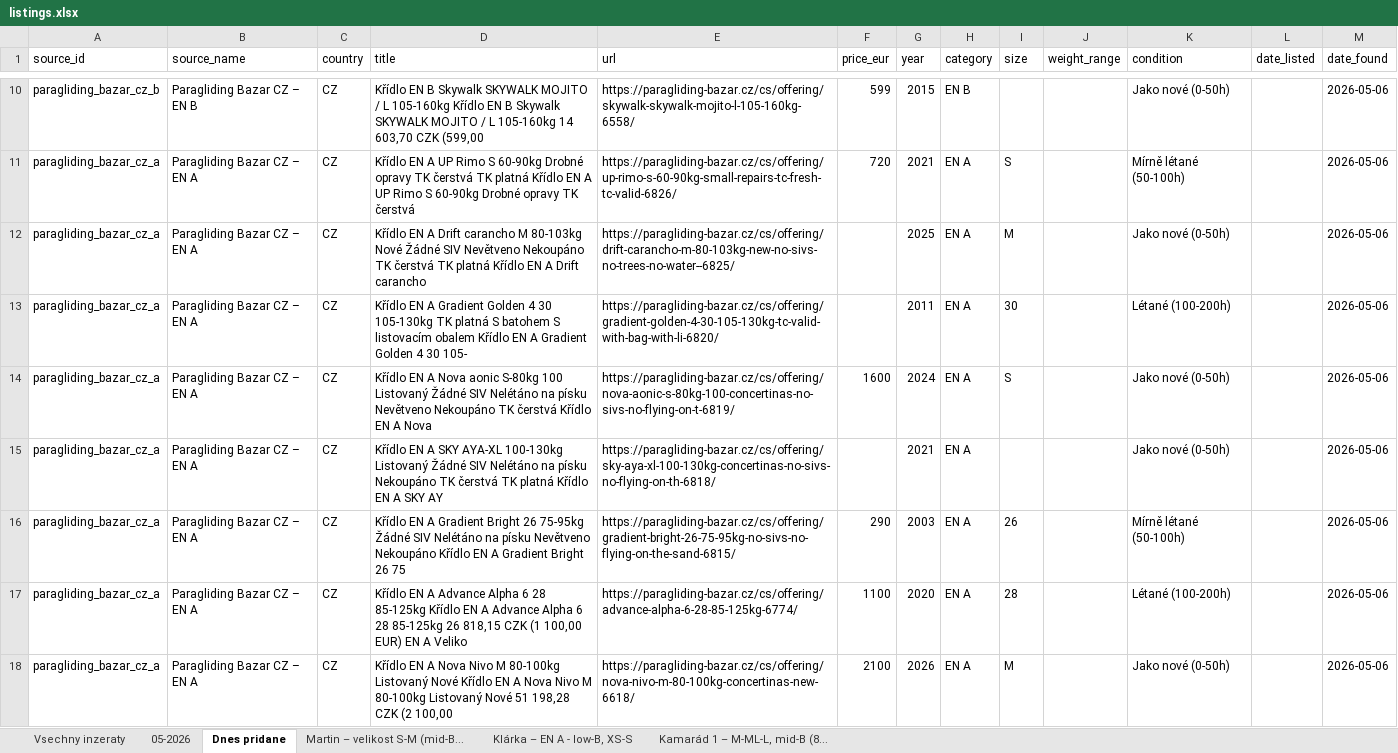
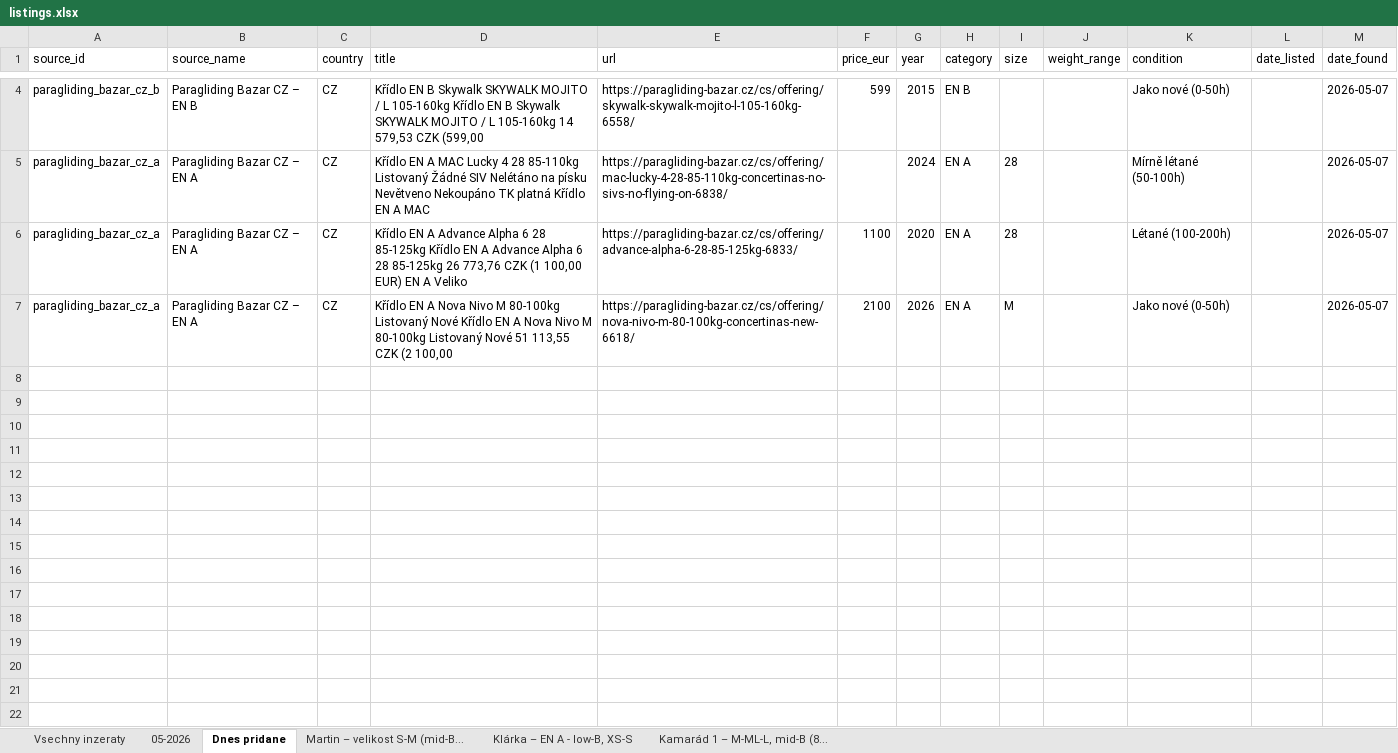
Before and after one commit to zimmema3/paragliding, an Excel workbook: data/bazar_watcher/listings.xlsx, sheet Dnes pridane, drawn as a sheet; only a part is shown, gaps mark what is left out; values as stored, in another font and other column widths than the file's, no borders; removed rows and columns are numbered as before the commit, all else as after; the diff covers the shown part only; the diff names each change by its address in the sheet, - before the commit and + after, or states it on an @@ line.

```diff
--- a/data/bazar_watcher/listings.xlsx (sheet Dnes pridane)
+++ b/data/bazar_watcher/listings.xlsx (sheet Dnes pridane)
-D4 (title): …105-160kg 14 603,70 CZK (599,00
+D4 (title): …105-160kg 14 579,53 CZK (599,00
-M4 (date_found): 2026-05-06
+M4 (date_found): 2026-05-07
-row 11: paragliding_bazar_cz_a | Paragliding Bazar CZ – EN A | CZ | Křídlo EN A UP Rimo S 60-90kg Drobné opravy TK čerstvá TK platná Křídlo EN A UP Rimo S 60-90kg Drobné opravy TK čerstvá | https://paragliding-bazar.cz/cs/offering/up-rimo-s-60-90kg-small-repairs-tc-fresh-tc-valid-6826/ | 720 | 2021 | EN A | S |  | Mírně létané (50-100h) |  | 2026-05-06
-row 12: paragliding_bazar_cz_a | Paragliding Bazar CZ – EN A | CZ | Křídlo EN A Drift carancho M 80-103kg Nové Žádné SIV Nevětveno Nekoupáno TK čerstvá TK platná Křídlo EN A Drift carancho | https://paragliding-bazar.cz/cs/offering/drift-carancho-m-80-103kg-new-no-sivs-no-trees-no-water--6825/ |  | 2025 | EN A | M |  | Jako nové (0-50h) |  | 2026-05-06
-row 13: paragliding_bazar_cz_a | Paragliding Bazar CZ – EN A | CZ | Křídlo EN A Gradient Golden 4 30 105-130kg TK platná S batohem S listovacím obalem Křídlo EN A Gradient Golden 4 30 105- | https://paragliding-bazar.cz/cs/offering/gradient-golden-4-30-105-130kg-tc-valid-with-bag-with-li-6820/ |  | 2011 | EN A | 30 |  | Létané (100-200h) |  | 2026-05-06
-D5 (title): …EN A Nova aonic S-80kg 100 Listovaný Žádné SIV Nelétáno na písku Nevětveno Nekoupáno TK čerstvá Křídlo EN A Nova
+D5 (title): …EN A MAC Lucky 4 28 85-110kg Listovaný Žádné SIV Nelétáno na písku Nevětveno Nekoupáno TK platná Křídlo EN A MAC
-E5 (url): https://paragliding-bazar.cz/cs/offering/nova-aonic-s-80kg-100-concertinas-no-sivs-no-flying-on-t-6819/
+E5 (url): https://paragliding-bazar.cz/cs/offering/mac-lucky-4-28-85-110kg-concertinas-no-sivs-no-flying-on-6838/
-F5 (price_eur): 1600
+F5 (price_eur): (empty)
-I5 (size): S
+I5 (size): 28
-K5 (condition): Jako nové (0-50h)
+K5 (condition): Mírně létané (50-100h)
-M5 (date_found): 2026-05-06
+M5 (date_found): 2026-05-07
-row 15: paragliding_bazar_cz_a | Paragliding Bazar CZ – EN A | CZ | Křídlo EN A SKY AYA-XL 100-130kg Listovaný Žádné SIV Nelétáno na písku Nekoupáno TK čerstvá TK platná Křídlo EN A SKY AY | https://paragliding-bazar.cz/cs/offering/sky-aya-xl-100-130kg-concertinas-no-sivs-no-flying-on-th-6818/ |  | 2021 | EN A |  |  | Jako nové (0-50h) |  | 2026-05-06
-row 16: paragliding_bazar_cz_a | Paragliding Bazar CZ – EN A | CZ | Křídlo EN A Gradient Bright 26 75-95kg Žádné SIV Nelétáno na písku Nevětveno Nekoupáno Křídlo EN A Gradient Bright 26 75 | https://paragliding-bazar.cz/cs/offering/gradient-bright-26-75-95kg-no-sivs-no-flying-on-the-sand-6815/ | 290 | 2003 | EN A | 26 |  | Mírně létané (50-100h) |  | 2026-05-06
-D6 (title): …85-125kg 26 818,15 CZK (1…
+D6 (title): …85-125kg 26 773,76 CZK (1…
-E6 (url): https://paragliding-bazar.cz/cs/offering/advance-alpha-6-28-85-125kg-6774/
+E6 (url): https://paragliding-bazar.cz/cs/offering/advance-alpha-6-28-85-125kg-6833/
-M6:M7 (date_found): 2026-05-06
+M6:M7 (date_found): 2026-05-07
-D7 (title): …Nové 51 198,28 CZK (2…
+D7 (title): …Nové 51 113,55 CZK (2…
```
Also changed, not shown: 6 removed rows and 4 edited cells elsewhere in this sheet, sheet 05-2026, sheet Vsechny inzeraty, sheet Martin – velikost S-M (mid-B..., sheet Kamarád 1 – M-ML-L, mid-B (8..., sheet Klárka – EN A - low-B, XS-S, 1 other file.
